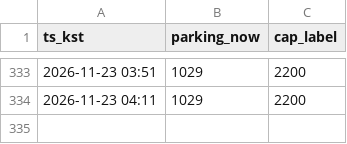
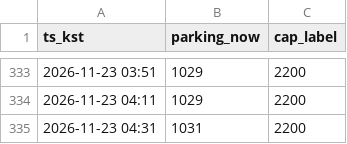
Before and after one commit to kjinwater1-crypto/olpark, a CSV file: rt_log.csv, drawn as a sheet; only a part is shown, gaps mark what is left out; the diff names each change by its address in the sheet, - before the commit and + after, or states it on an @@ line.

```diff
--- a/rt_log.csv
+++ b/rt_log.csv
+row 335: 2026-11-23 04:31 | 1031 | 2200
```
